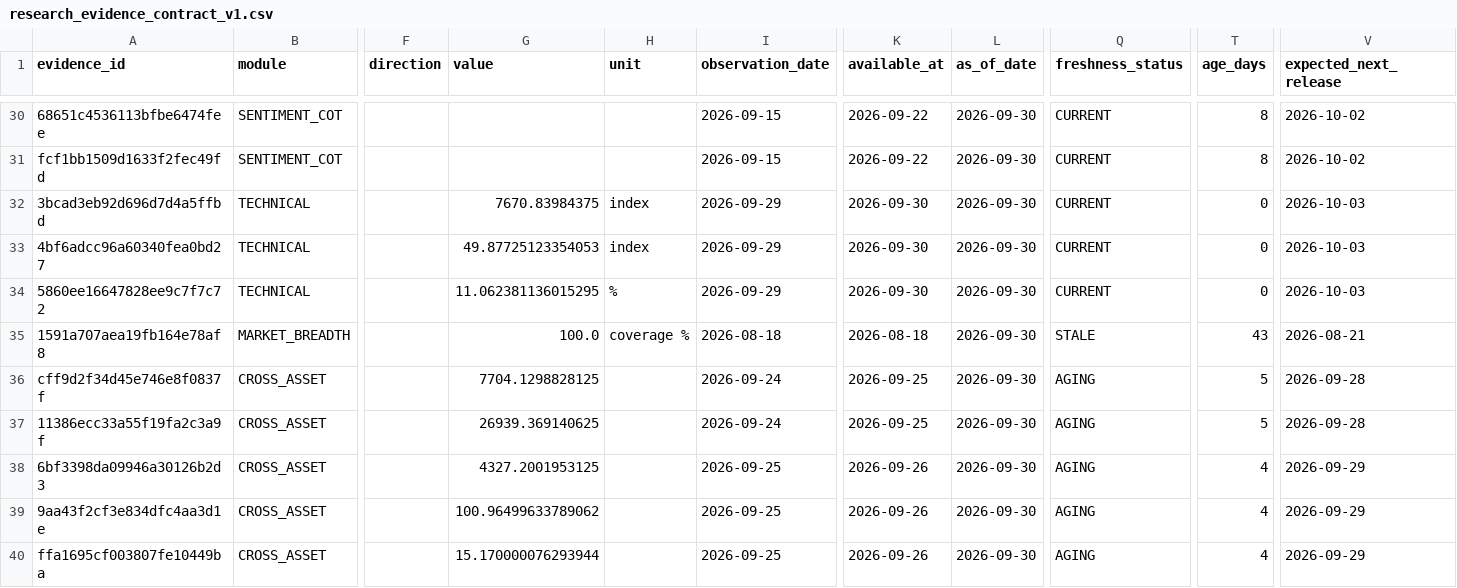
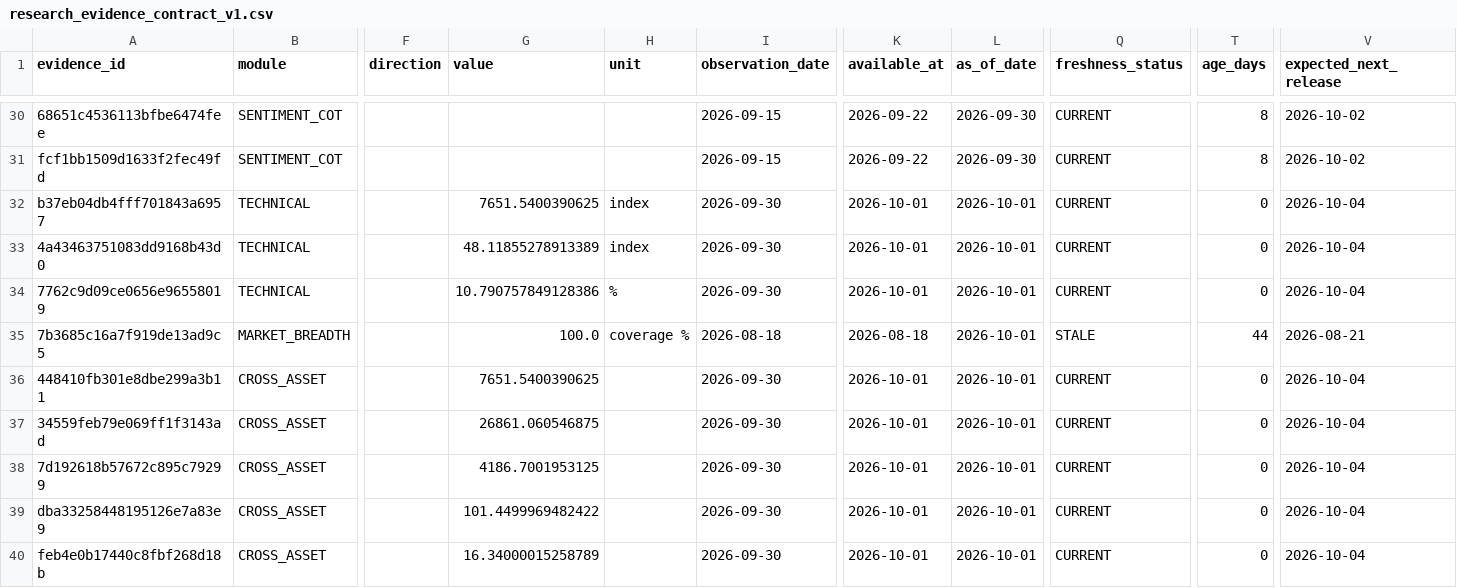
Before and after one commit to mohamednossaoui-max/US500-Macro-Intelligence, a CSV file: public_data/research_evidence_contract_v1.csv, drawn as a sheet; only a part is shown, gaps mark what is left out; the diff covers the shown part only; the diff names each change by its address in the sheet, - before the commit and + after, or states it on an @@ line.

```diff
--- a/public_data/research_evidence_contract_v1.csv
+++ b/public_data/research_evidence_contract_v1.csv
-A32 (evidence_id): 3bcad3eb92d696d7d4a5ffbd
+A32 (evidence_id): b37eb04db4fff701843a6957
-G32 (value): 7670.83984375
+G32 (value): 7651.5400390625
-I32:I34 (observation_date): 2026-09-29
+I32:I34 (observation_date): 2026-09-30
-K32:K34 (available_at): 2026-09-30
+K32:K34 (available_at): 2026-10-01
-L32:L40 (as_of_date): 2026-09-30
+L32:L40 (as_of_date): 2026-10-01
-V32:V34 (expected_next_release): 2026-10-03
+V32:V34 (expected_next_release): 2026-10-04
-A33 (evidence_id): 4bf6adcc96a60340fea0bd27
+A33 (evidence_id): 4a43463751083dd9168b43d0
-G33 (value): 49.87725123354053
+G33 (value): 48.11855278913389
-A34 (evidence_id): 5860ee16647828ee9c7f7c72
+A34 (evidence_id): 7762c9d09ce0656e96558019
-G34 (value): 11.062381136015295
+G34 (value): 10.790757849128386
-A35 (evidence_id): 1591a707aea19fb164e78af8
+A35 (evidence_id): 7b3685c16a7f919de13ad9c5
-T35 (age_days): 43
+T35 (age_days): 44
-A36 (evidence_id): cff9d2f34d45e746e8f0837f
+A36 (evidence_id): 448410fb301e8dbe299a3b11
-G36 (value): 7704.1298828125
+G36 (value): 7651.5400390625
-I36:I37 (observation_date): 2026-09-24
+I36:I37 (observation_date): 2026-09-30
-K36:K37 (available_at): 2026-09-25
+K36:K37 (available_at): 2026-10-01
-Q36:Q40 (freshness_status): AGING
+Q36:Q40 (freshness_status): CURRENT
-T36:T37 (age_days): 5
+T36:T37 (age_days): 0
-V36:V37 (expected_next_release): 2026-09-28
+V36:V37 (expected_next_release): 2026-10-04
-A37 (evidence_id): 11386ecc33a55f19fa2c3a9f
+A37 (evidence_id): 34559feb79e069ff1f3143ad
-G37 (value): 26939.369140625
+G37 (value): 26861.060546875
-A38 (evidence_id): 6bf3398da09946a30126b2d3
+A38 (evidence_id): 7d192618b57672c895c79299
-G38 (value): 4327.2001953125
+G38 (value): 4186.7001953125
-I38:I40 (observation_date): 2026-09-25
+I38:I40 (observation_date): 2026-09-30
-K38:K40 (available_at): 2026-09-26
+K38:K40 (available_at): 2026-10-01
-T38:T40 (age_days): 4
+T38:T40 (age_days): 0
-V38:V40 (expected_next_release): 2026-09-29
+V38:V40 (expected_next_release): 2026-10-04
-A39 (evidence_id): 9aa43f2cf3e834dfc4aa3d1e
+A39 (evidence_id): dba33258448195126e7a83e9
-G39 (value): 100.96499633789062
+G39 (value): 101.4499969482422
-A40 (evidence_id): ffa1695cf003807fe10449ba
+A40 (evidence_id): feb4e0b17440c8fbf268d18b
-G40 (value): 15.170000076293944
+G40 (value): 16.34000015258789
```
Also changed, not shown: 39 edited cells elsewhere in this file, public_data/earnings_market_reaction_v3.csv, public_data/event_news_research_v2.csv, 32 other files.
